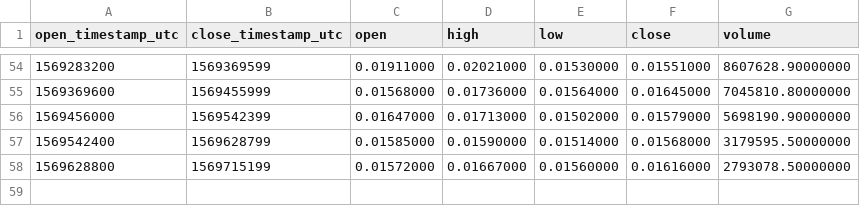
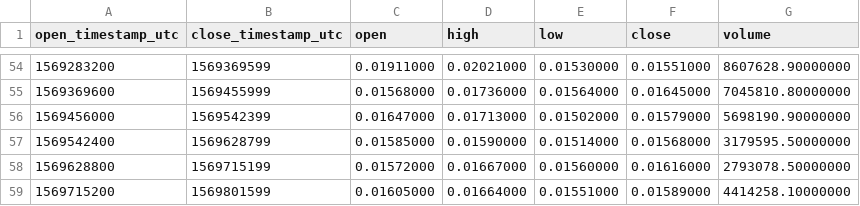
Before and after one commit to cryptobigbro/binance-COSUSDT, a CSV file: binance-COSUSDT-1d.csv, drawn as a sheet; only a part is shown, gaps mark what is left out; the diff names each change by its address in the sheet, - before the commit and + after, or states it on an @@ line.

```diff
--- a/binance-COSUSDT-1d.csv
+++ b/binance-COSUSDT-1d.csv
+row 59: 1569715200 | 1569801599 | 0.01605000 | 0.01664000 | 0.01551000 | 0.01589000 | 4414258.10000000
```
Also changed, not shown: binance-COSUSDT-1h.csv.
